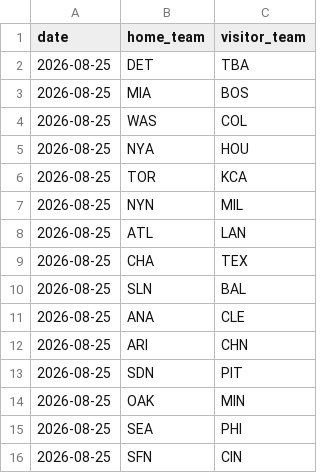
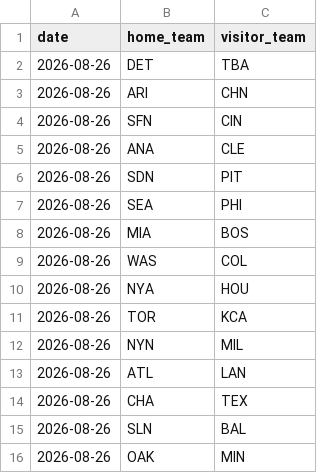
Before and after one commit to andrewhen1999/AutoMLBPredict, a CSV file: MLBPredict/data/upcoming_games.csv, drawn as a sheet.

```diff
--- a/MLBPredict/data/upcoming_games.csv
+++ b/MLBPredict/data/upcoming_games.csv
@@ -1,16 +1,16 @@
 date,home_team,visitor_team
-2026-08-25,DET,TBA
-2026-08-25,MIA,BOS
-2026-08-25,WAS,COL
-2026-08-25,NYA,HOU
-2026-08-25,TOR,KCA
-2026-08-25,NYN,MIL
-2026-08-25,ATL,LAN
-2026-08-25,CHA,TEX
-2026-08-25,SLN,BAL
-2026-08-25,ANA,CLE
-2026-08-25,ARI,CHN
-2026-08-25,SDN,PIT
-2026-08-25,OAK,MIN
-2026-08-25,SEA,PHI
-2026-08-25,SFN,CIN
+2026-08-26,DET,TBA
+2026-08-26,ARI,CHN
+2026-08-26,SFN,CIN
+2026-08-26,ANA,CLE
+2026-08-26,SDN,PIT
+2026-08-26,SEA,PHI
+2026-08-26,MIA,BOS
+2026-08-26,WAS,COL
+2026-08-26,NYA,HOU
+2026-08-26,TOR,KCA
+2026-08-26,NYN,MIL
+2026-08-26,ATL,LAN
+2026-08-26,CHA,TEX
+2026-08-26,SLN,BAL
+2026-08-26,OAK,MIN
```
